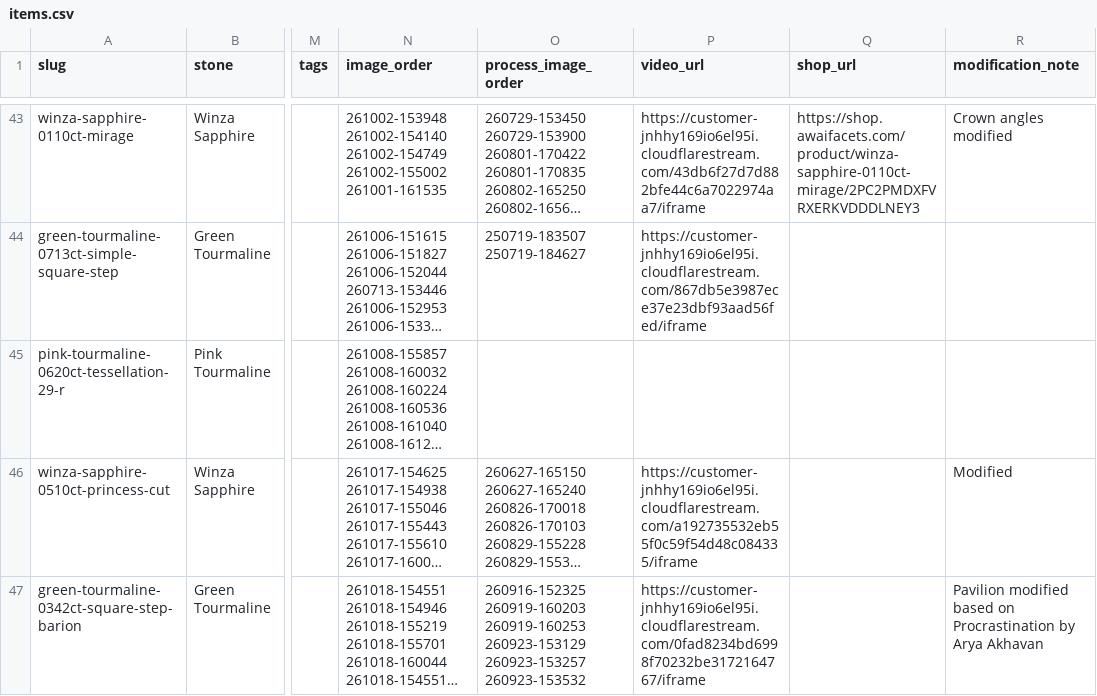
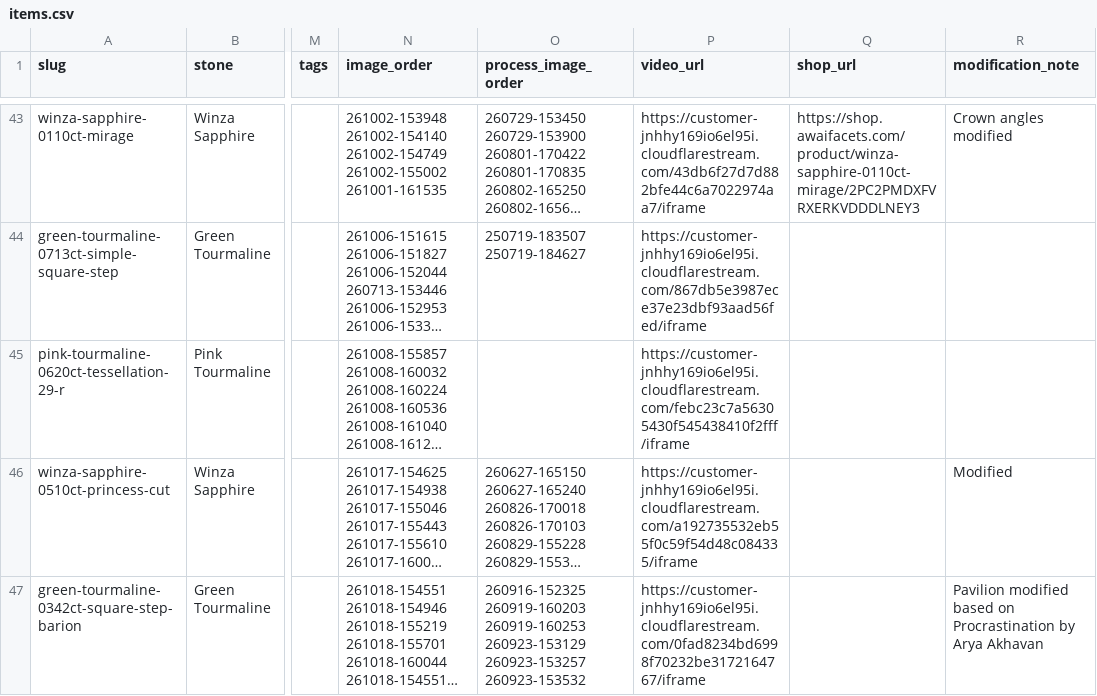
Before and after one commit to raralab-jp/raralabjp-251207, a CSV file: raralabjp/assets/data/items.csv, drawn as a sheet; only a part is shown, gaps mark what is left out; long unchanged cells end in …; the diff names each change by its address in the sheet, - before the commit and + after, or states it on an @@ line.

Commit message:
Add completed video to 0.620ct pink tourmaline gallery

```diff
--- a/raralabjp/assets/data/items.csv
+++ b/raralabjp/assets/data/items.csv
-P45 (video_url): (empty)
+P45 (video_url): https://customer-jnhhy169io6el95i.cloudflarestream.com/febc23c7a56305430f545438410f2fff/iframe
```
Also changed, not shown: raralabjp/site/assets/data/items.csv, 3 other files.
